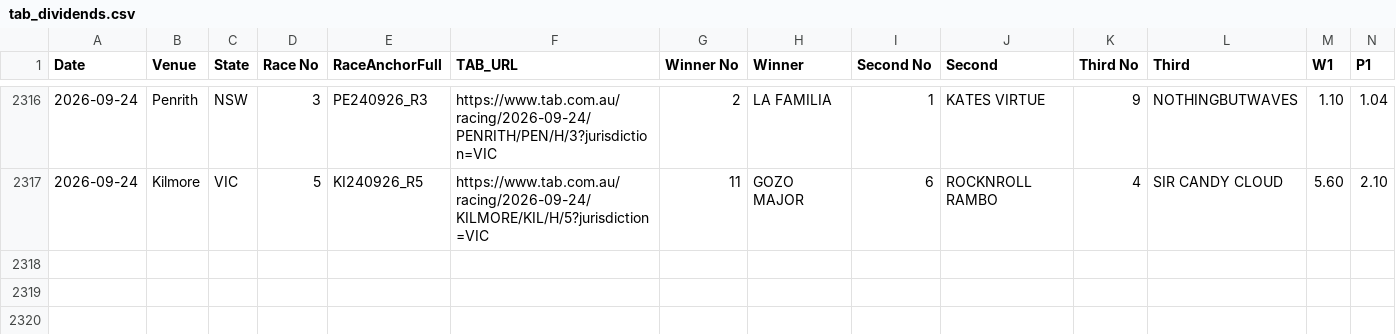
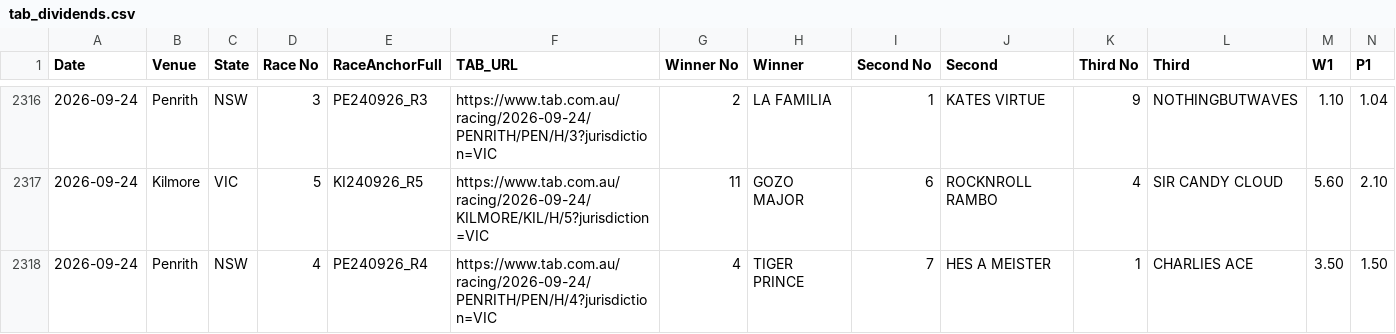
Before and after one commit to harnessapp/Trotify, a CSV file: tab_dividends.csv, drawn as a sheet; only a part is shown, gaps mark what is left out; rows hold the shown columns only; the diff names each change by its address in the sheet, - before the commit and + after, or states it on an @@ line.

```diff
--- a/tab_dividends.csv
+++ b/tab_dividends.csv
+row 2318: 2026-09-24 | Penrith | NSW | 4 | PE240926_R4 | https://www.tab.com.au/racing/2026-09-24/PENRITH/PEN/H/4?jurisdiction=VIC | 4 | TIGER PRINCE | 7 | HES A MEISTER | 1 | CHARLIES ACE | 3.50 | 1.50
```
Also changed, not shown: live_results_today.csv, race_media.csv.
